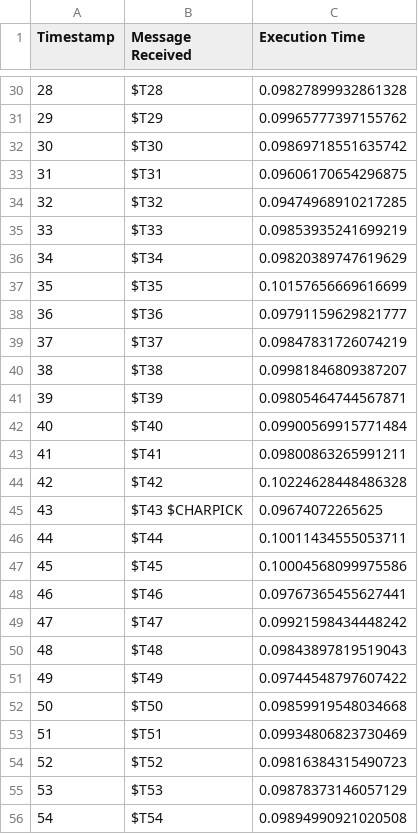
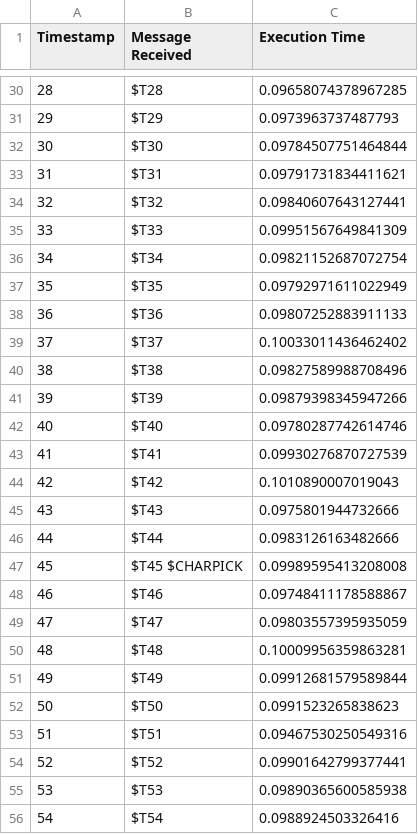
Before and after one commit to Dawson-Packer/Fighter, a CSV file: logs/client_incoming.csv, drawn as a sheet; only a part is shown, gaps mark what is left out; the diff covers the shown part only.

```diff
--- a/logs/client_incoming.csv
+++ b/logs/client_incoming.csv
@@ -30,27 +30,27 @@ Timestamp, Message Received, Execution Time
-28, $T28, 0.09827899932861328
-29, $T29, 0.09965777397155762
-30, $T30, 0.09869718551635742
-31, $T31, 0.09606170654296875
-32, $T32, 0.09474968910217285
-33, $T33, 0.09853935241699219
-34, $T34, 0.09820389747619629
-35, $T35, 0.10157656669616699
-36, $T36, 0.09791159629821777
-37, $T37, 0.09847831726074219
-38, $T38, 0.09981846809387207
-39, $T39, 0.09805464744567871
-40, $T40, 0.09900569915771484
-41, $T41, 0.09800863265991211
-42, $T42, 0.10224628448486328
-43, $T43 $CHARPICK, 0.09674072265625
-44, $T44, 0.10011434555053711
-45, $T45, 0.10004568099975586
-46, $T46, 0.09767365455627441
-47, $T47, 0.09921598434448242
-48, $T48, 0.09843897819519043
-49, $T49, 0.09744548797607422
-50, $T50, 0.09859919548034668
-51, $T51, 0.09934806823730469
-52, $T52, 0.09816384315490723
-53, $T53, 0.09878373146057129
-54, $T54, 0.09894990921020508
+28, $T28, 0.09658074378967285
+29, $T29, 0.0973963737487793
+30, $T30, 0.09784507751464844
+31, $T31, 0.09791731834411621
+32, $T32, 0.09840607643127441
+33, $T33, 0.09951567649841309
+34, $T34, 0.09821152687072754
+35, $T35, 0.09792971611022949
+36, $T36, 0.09807252883911133
+37, $T37, 0.10033011436462402
+38, $T38, 0.09827589988708496
+39, $T39, 0.09879398345947266
+40, $T40, 0.09780287742614746
+41, $T41, 0.09930276870727539
+42, $T42, 0.1010890007019043
+43, $T43, 0.0975801944732666
+44, $T44, 0.0983126163482666
+45, $T45 $CHARPICK, 0.09989595413208008
+46, $T46, 0.09748411178588867
+47, $T47, 0.09803557395935059
+48, $T48, 0.10009956359863281
+49, $T49, 0.09912681579589844
+50, $T50, 0.0991523265838623
+51, $T51, 0.09467530250549316
+52, $T52, 0.09901642799377441
+53, $T53, 0.09890365600585938
+54, $T54, 0.0988924503326416
```
Also changed, not shown: 21 added rows and 54 edited cells elsewhere in this file, logs/client_outgoing.csv, logs/server_incoming.csv, 3 other files.
